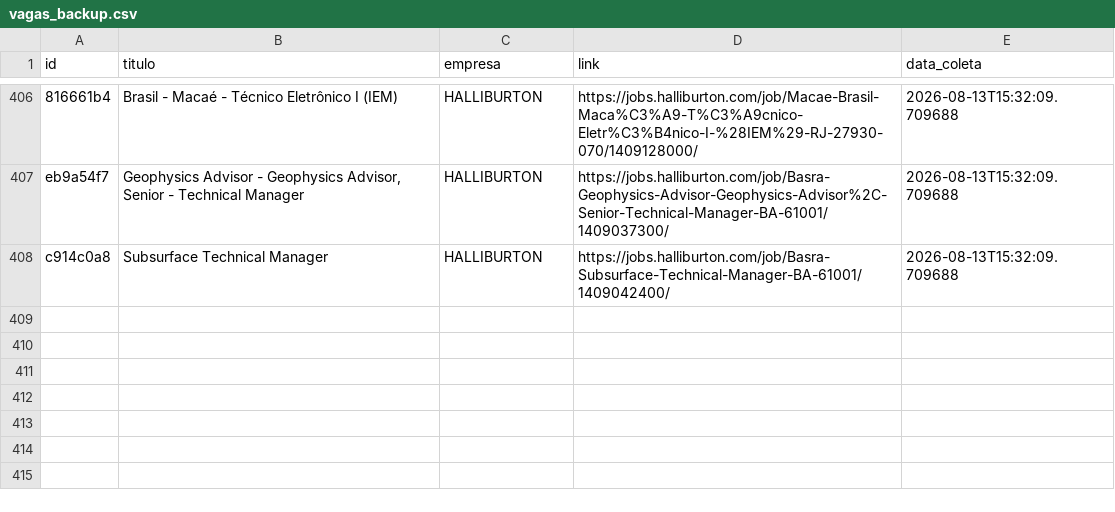
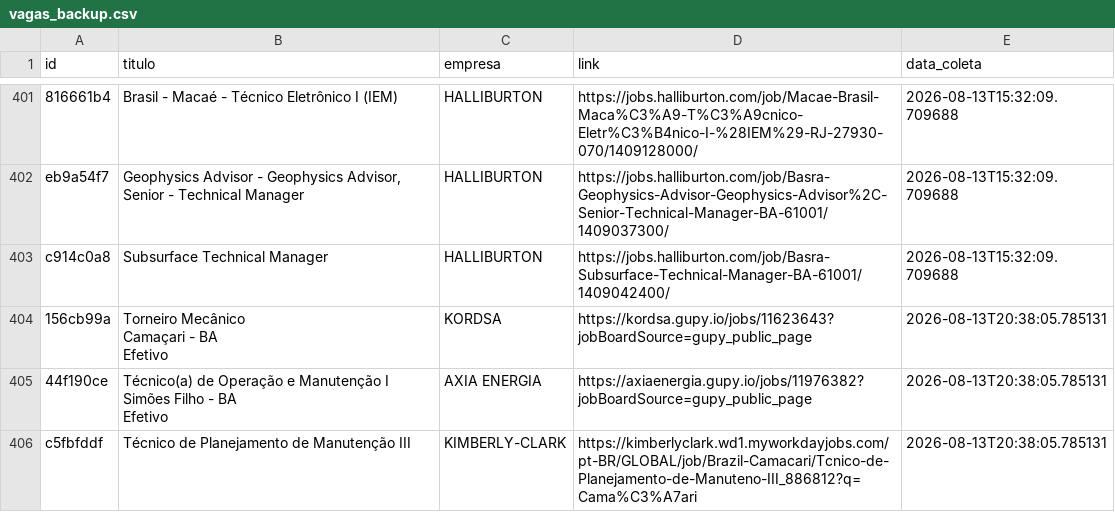
Before and after one commit to AndreyCarlos07/central-vagas, a CSV file: vagas_backup.csv, drawn as a sheet; only a part is shown, gaps mark what is left out; the diff covers the shown part only.

```diff
--- a/vagas_backup.csv
+++ b/vagas_backup.csv
@@ -917 +908,8 @@ eb9a54f7,"Geophysics Advisor - Geophysics Advisor, Senior - Technical Manager",H
 c914c0a8,Subsurface Technical Manager,HALLIBURTON,https://jobs.halliburton.com/job/Basra-Subsurface-Technical-Manager-BA-61001/1409042400/,2026-08-13T15:32:09.709688
+156cb99a,"Torneiro Mecânico
+Camaçari - BA
+Efetivo",KORDSA,https://kordsa.gupy.io/jobs/11623643?jobBoardSource=gupy_public_page,2026-08-13T20:38:05.785131
+44f190ce,"Técnico(a) de Operação e Manutenção I
+Simões Filho - BA
+Efetivo",AXIA ENERGIA,https://axiaenergia.gupy.io/jobs/11976382?jobBoardSource=gupy_public_page,2026-08-13T20:38:05.785131
+c5fbfddf,Técnico de Planejamento de Manutenção III,KIMBERLY-CLARK,https://kimberlyclark.wd1.myworkdayjobs.com/pt-BR/GLOBAL/job/Brazil-Camacari/Tcnico-de-Planejamento-de-Manuteno-III_886812?q=Cama%C3%A7ari,2026-08-13T20:38:05.785131
```
Also changed, not shown: 3 added rows and 5 removed rows elsewhere in this file.
